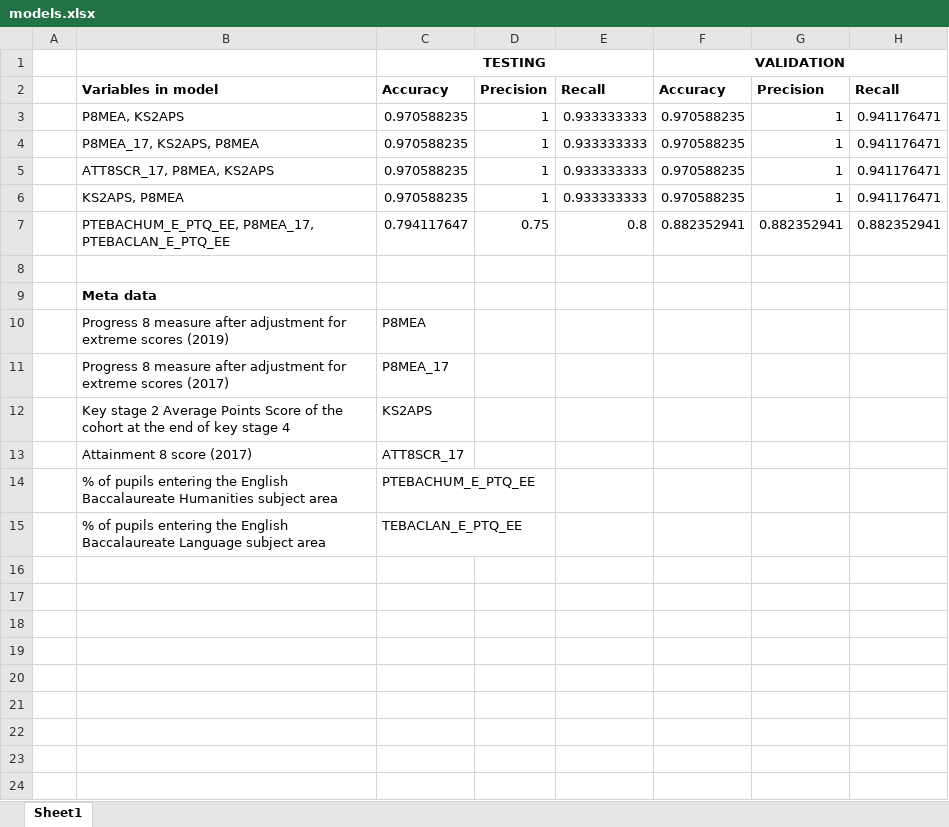
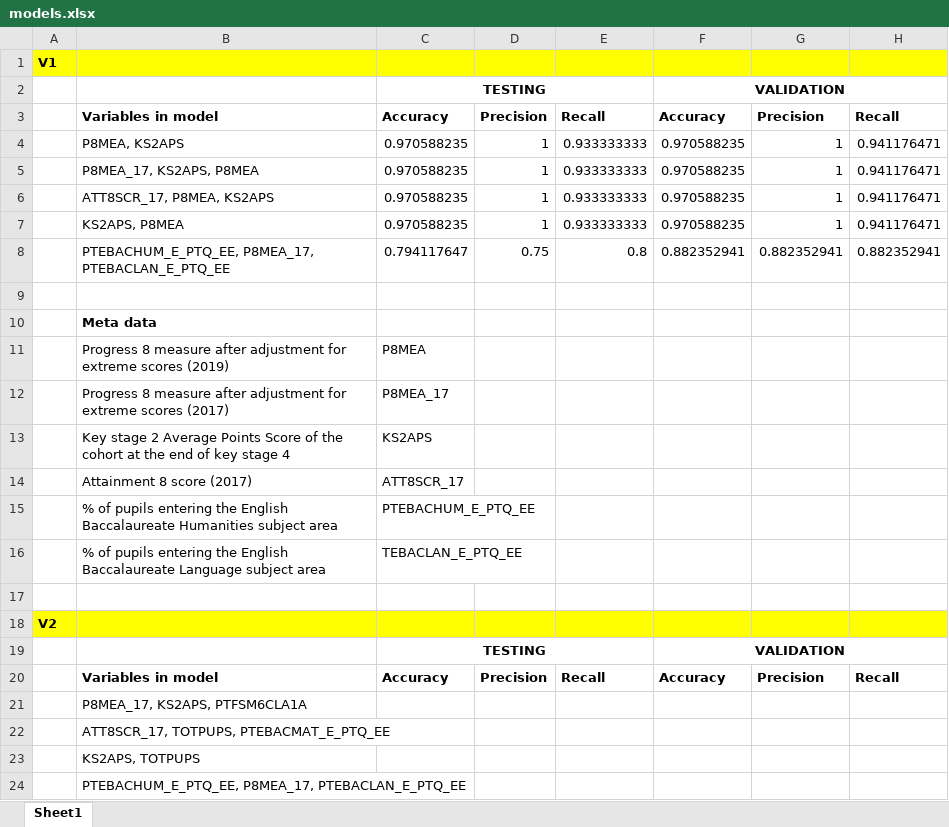
Before and after one commit to hannahjayneknight/DataSci2020, an Excel workbook: models.xlsx, sheet Sheet1, drawn as a sheet; values as stored, in another font and other column widths than the file's, no borders; the diff names each change by its address in the sheet, - before the commit and + after, or states it on an @@ line.

Commit message:
removed P8MEA from forward selection, found new models and evaluated them

```diff
--- a/models.xlsx (sheet Sheet1)
+++ b/models.xlsx (sheet Sheet1)
+row 1: V1
+row 17: (empty)
+row 18: V2
+row 19:  |  | TESTING |  |  | VALIDATION
+row 20:  | Variables in model | Accuracy | Precision | Recall | Accuracy | Precision | Recall
+row 21:  | P8MEA_17, KS2APS, PTFSM6CLA1A
+row 22:  | ATT8SCR_17, TOTPUPS, PTEBACMAT_E_PTQ_EE
+row 23:  | KS2APS, TOTPUPS
+row 24:  | PTEBACHUM_E_PTQ_EE, P8MEA_17, PTEBACLAN_E_PTQ_EE
```
Also changed, not shown: 2 other files.
